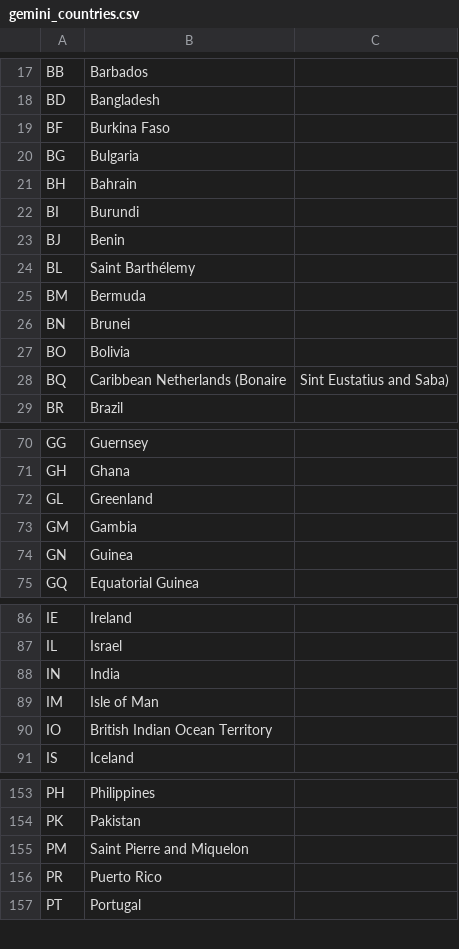
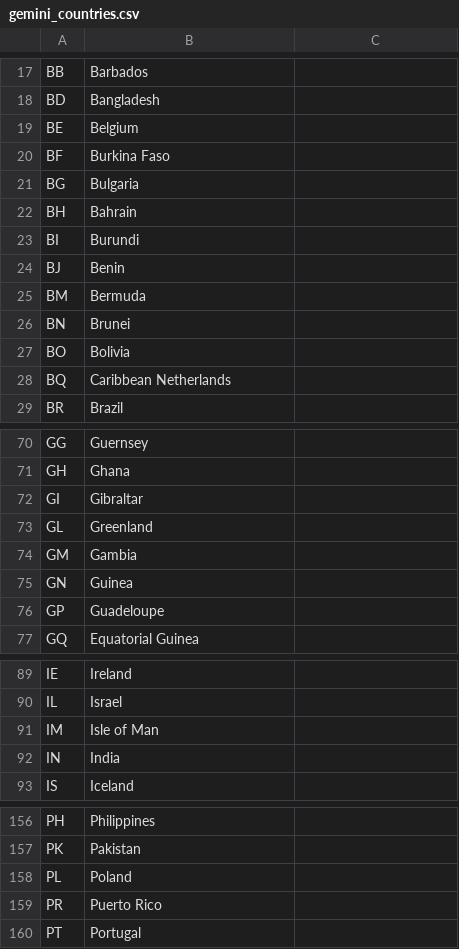
Before and after one commit to brightdata/answer-engines-country-codes, a CSV file: gemini_countries.csv, drawn as a sheet; only a part is shown, gaps mark what is left out; the diff covers the shown part only.

Commit message:
gemini_countries.csv

```diff
--- a/gemini_countries.csv
+++ b/gemini_countries.csv
@@ -18,2 +18,3 @@ BB,Barbados
 BD,Bangladesh
+BE,Belgium
 BF,Burkina Faso
@@ -23,3 +24,2 @@ BI,Burundi
 BJ,Benin
-BL,Saint Barthélemy
 BM,Bermuda
@@ -27,3 +27,3 @@ BN,Brunei
 BO,Bolivia
-BQ,Caribbean Netherlands (Bonaire, Sint Eustatius and Saba)
+BQ,Caribbean Netherlands
 BR,Brazil
@@ -71,2 +71,3 @@ GG,Guernsey
 GH,Ghana
+GI,Gibraltar
 GL,Greenland
@@ -74,2 +75,3 @@ GM,Gambia
 GN,Guinea
+GP,Guadeloupe
 GQ,Equatorial Guinea
@@ -87 +90,2 @@ IE,Ireland
 IL,Israel
+IM,Isle of Man
@@ -89,3 +93 @@ IN, India
-IM,Isle of Man
-IO,British Indian Ocean Territory
 IS,Iceland
@@ -154,3 +157,3 @@ PH,Philippines
 PK,Pakistan
-PM,Saint Pierre and Miquelon
+PL,Poland
 PR,Puerto Rico
```
Also changed, not shown: 6 added rows, 1 removed row and 7 edited cells elsewhere in this file.
